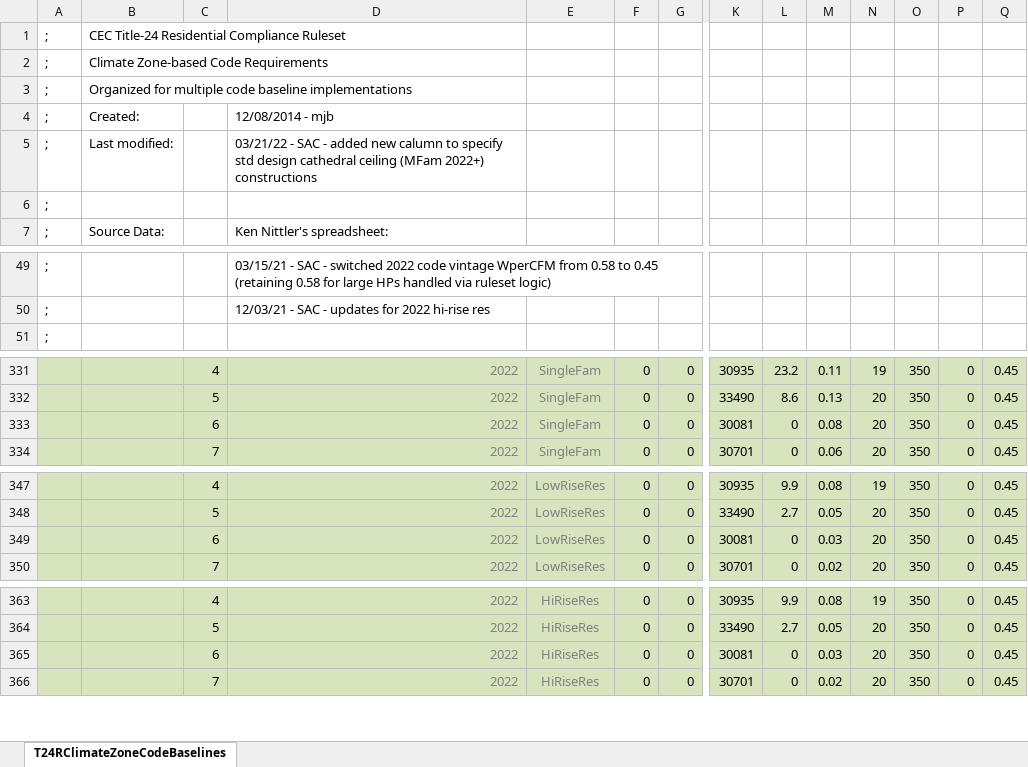
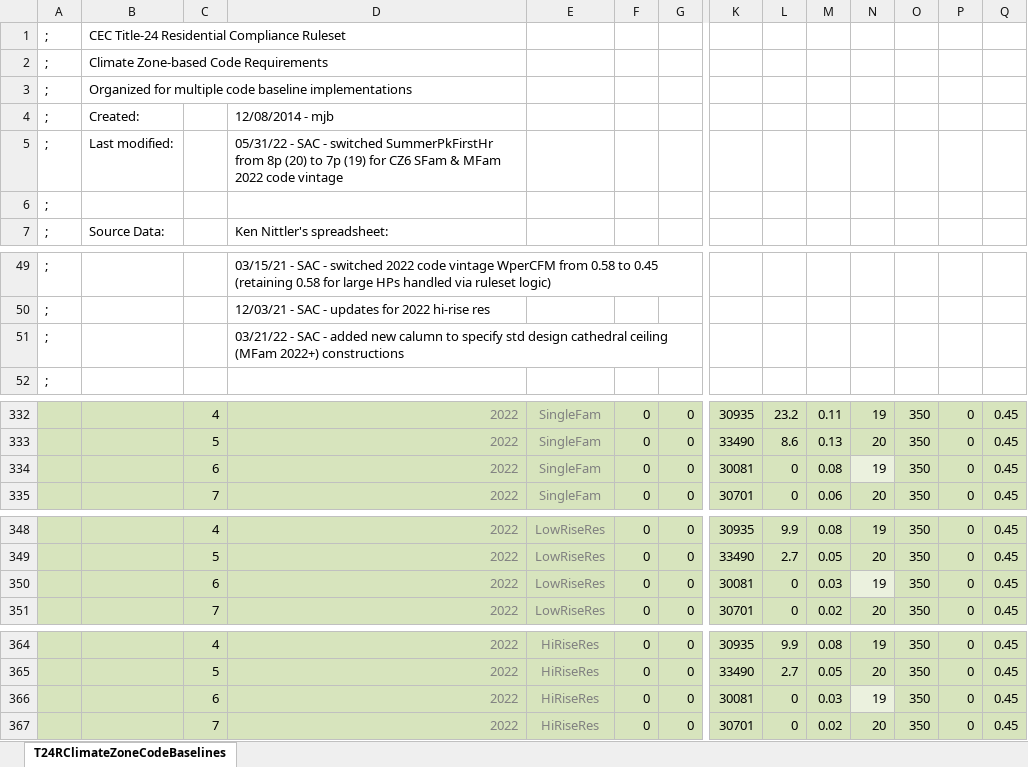
Before and after one commit to joesinger12/sync-svn-to-git, an Excel workbook: RulesetDev/Rulesets/shared/T24RClimateZoneCodeBaselines.xlsx, sheet T24RClimateZoneCodeBaselines, drawn as a sheet; only a part is shown, gaps mark what is left out; values as stored, in another font and other column widths than the file's, no borders; addresses are those after the commit; rows hold the shown columns only; the diff names each change by its address in the sheet, - before the commit and + after, or states it on an @@ line.

```diff
--- a/RulesetDev/Rulesets/shared/T24RClimateZoneCodeBaselines.xlsx (sheet T24RClimateZoneCodeBaselines)
+++ b/RulesetDev/Rulesets/shared/T24RClimateZoneCodeBaselines.xlsx (sheet T24RClimateZoneCodeBaselines)
-D5: 03/21/22 - SAC - added new calumn to specify std design cathedral ceiling (MFam 2022+) constructions
+D5: 05/31/22 - SAC - switched SummerPkFirstHr from 8p (20) to 7p (19) for CZ6 SFam & MFam 2022 code vintage
+row 51: ; |  |  | 03/21/22 - SAC - added new calumn to specify std design cathedral ceiling (MFam 2022+) constructions
-N334: 20
+N334: 19
-N334 fill: #D7E4BD
+N334 fill: #EBF1DE
-N350: 20
+N350: 19
-N350 fill: #D7E4BD
+N350 fill: #EBF1DE
-N366: 20
+N366: 19
-N366 fill: #D7E4BD
+N366 fill: #EBF1DE
```
Also changed, not shown: formulas that keep their value, RulesetDev/Rulesets/shared/T24R_CommunitySolar.xlsx, 15 other files.
